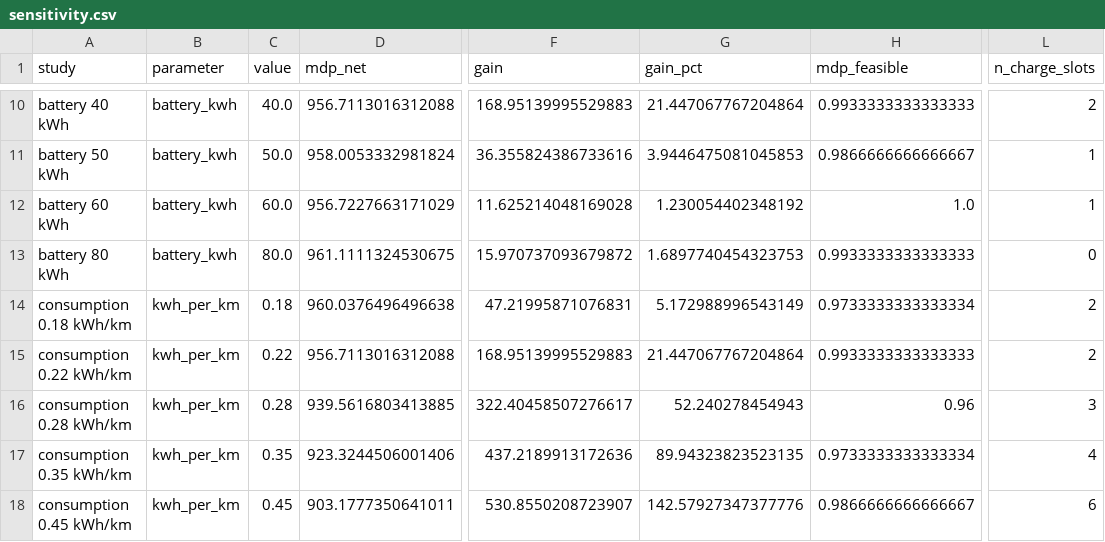
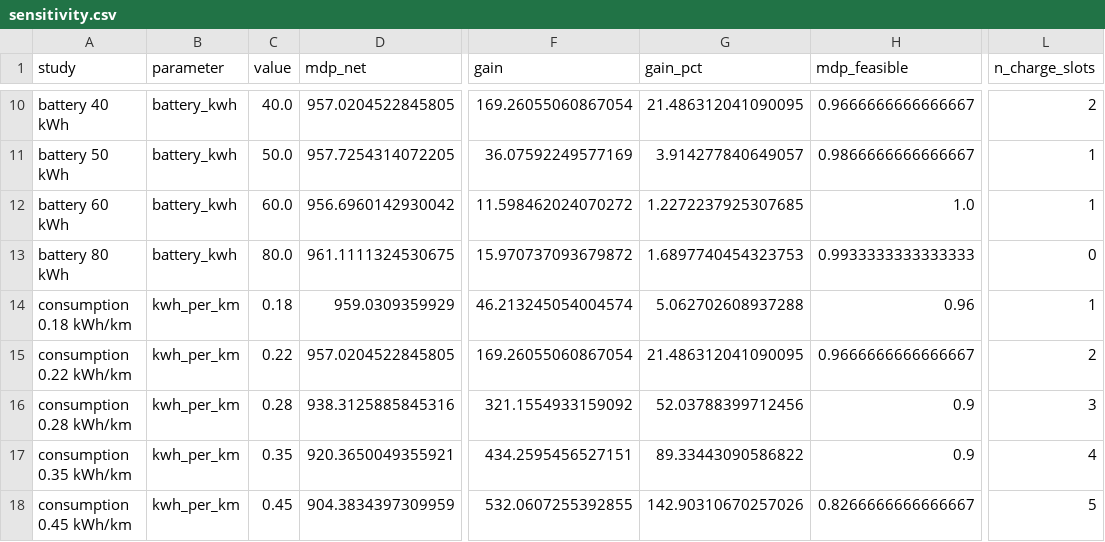
Before and after one commit to Ryan-Big-Data-grade24-scut/ride-hailing-charging, a CSV file: results/sensitivity.csv, drawn as a sheet; only a part is shown, gaps mark what is left out; the diff covers the shown part only; the diff names each change by its address in the sheet, - before the commit and + after, or states it on an @@ line.

```diff
--- a/results/sensitivity.csv
+++ b/results/sensitivity.csv
-D10 (mdp_net): 956.7113016312088
+D10 (mdp_net): 957.0204522845805
-F10 (gain): 168.95139995529883
+F10 (gain): 169.26055060867054
-G10 (gain_pct): 21.447067767204864
+G10 (gain_pct): 21.486312041090095
-H10 (mdp_feasible): 0.9933333333333333
+H10 (mdp_feasible): 0.9666666666666667
-D11 (mdp_net): 958.0053332981824
+D11 (mdp_net): 957.7254314072205
-F11 (gain): 36.355824386733616
+F11 (gain): 36.07592249577169
-G11 (gain_pct): 3.9446475081045853
+G11 (gain_pct): 3.914277840649057
-D12 (mdp_net): 956.7227663171029
+D12 (mdp_net): 956.6960142930042
-F12 (gain): 11.625214048169028
+F12 (gain): 11.598462024070272
-G12 (gain_pct): 1.230054402348192
+G12 (gain_pct): 1.2272237925307685
-D14 (mdp_net): 960.0376496496638
+D14 (mdp_net): 959.0309359929
-F14 (gain): 47.21995871076831
+F14 (gain): 46.213245054004574
-G14 (gain_pct): 5.172988996543149
+G14 (gain_pct): 5.062702608937288
-H14 (mdp_feasible): 0.9733333333333334
+H14 (mdp_feasible): 0.96
-L14 (n_charge_slots): 2
+L14 (n_charge_slots): 1
-D15 (mdp_net): 956.7113016312088
+D15 (mdp_net): 957.0204522845805
-F15 (gain): 168.95139995529883
+F15 (gain): 169.26055060867054
-G15 (gain_pct): 21.447067767204864
+G15 (gain_pct): 21.486312041090095
-H15 (mdp_feasible): 0.9933333333333333
+H15 (mdp_feasible): 0.9666666666666667
-D16 (mdp_net): 939.5616803413885
+D16 (mdp_net): 938.3125885845316
-F16 (gain): 322.40458507276617
+F16 (gain): 321.1554933159092
-G16 (gain_pct): 52.240278454943
+G16 (gain_pct): 52.03788399712456
-H16 (mdp_feasible): 0.96
+H16 (mdp_feasible): 0.9
-D17 (mdp_net): 923.3244506001406
+D17 (mdp_net): 920.3650049355921
-F17 (gain): 437.2189913172636
+F17 (gain): 434.2595456527151
-G17 (gain_pct): 89.94323823523135
+G17 (gain_pct): 89.33443090586822
-H17 (mdp_feasible): 0.9733333333333334
+H17 (mdp_feasible): 0.9
-D18 (mdp_net): 903.1777350641011
+D18 (mdp_net): 904.3834397309959
-F18 (gain): 530.8550208723907
+F18 (gain): 532.0607255392855
-G18 (gain_pct): 142.57927347377776
+G18 (gain_pct): 142.90310670257026
-H18 (mdp_feasible): 0.9866666666666667
+H18 (mdp_feasible): 0.8266666666666667
-L18 (n_charge_slots): 6
+L18 (n_charge_slots): 5
```
Also changed, not shown: 100 edited cells elsewhere in this file, results/mdp_policy_trace.csv, results/policy_comparison.csv, 23 other files.
